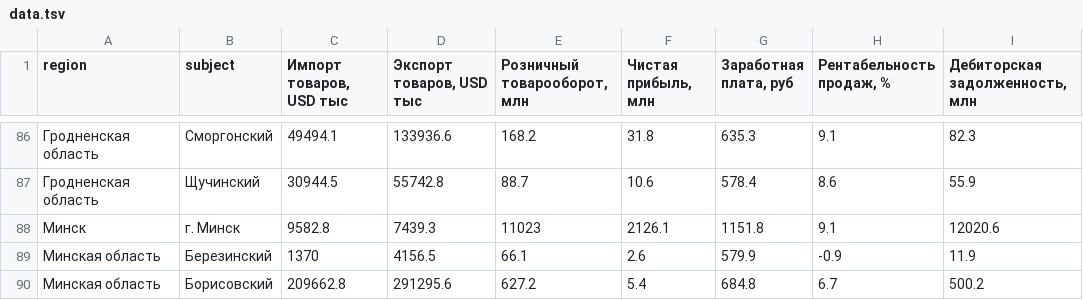
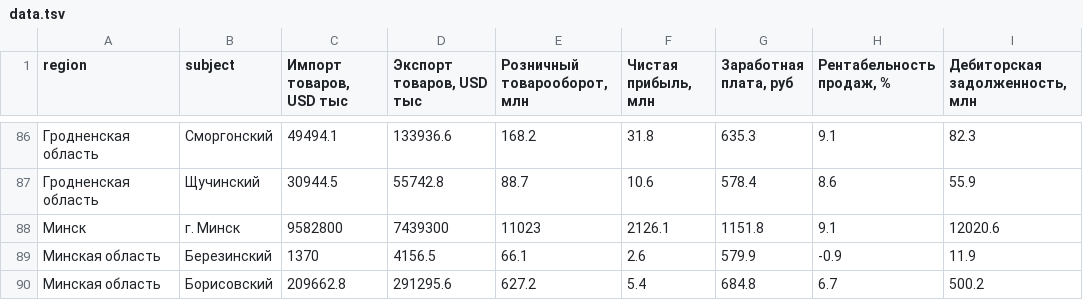
Before and after one commit to opendataby/stranoved, a TSV file: data/data.tsv, drawn as a sheet; only a part is shown, gaps mark what is left out; the diff names each change by its address in the sheet, - before the commit and + after, or states it on an @@ line.

Commit message:
Поправить размерность для Минска.

```diff
--- a/data/data.tsv
+++ b/data/data.tsv
-C88 (Импорт товаров, USD тыс): 9582.8
+C88 (Импорт товаров, USD тыс): 9582800
-D88 (Экспорт товаров, USD тыс): 7439.3
+D88 (Экспорт товаров, USD тыс): 7439300
```
